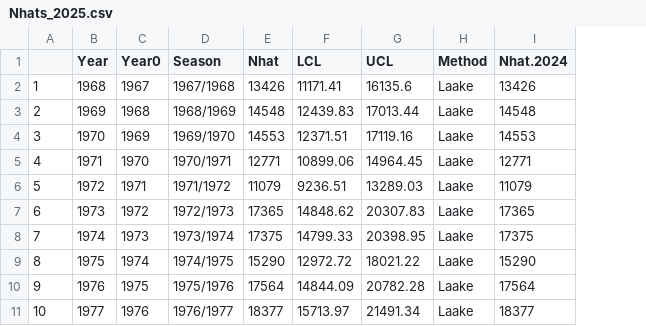
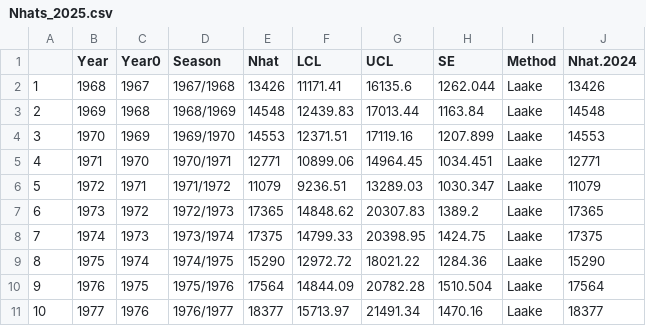
Before and after one commit to TomoEguchi-NOAA/GrayWhaleAbundance, a CSV file: Data/Nhats_2025.csv, drawn as a sheet; only a part is shown; the diff names each change by its address in the sheet, - before the commit and + after, or states it on an @@ line.

```diff
--- a/Data/Nhats_2025.csv
+++ b/Data/Nhats_2025.csv
+column H (SE), rows 2-11: 1262.044 | 1163.84 | 1207.899 | 1034.451 | 1030.347 | 1389.2 | 1424.75 | 1284.36 | 1510.504 | 1470.16
```
Also changed, not shown: 1 other file.
